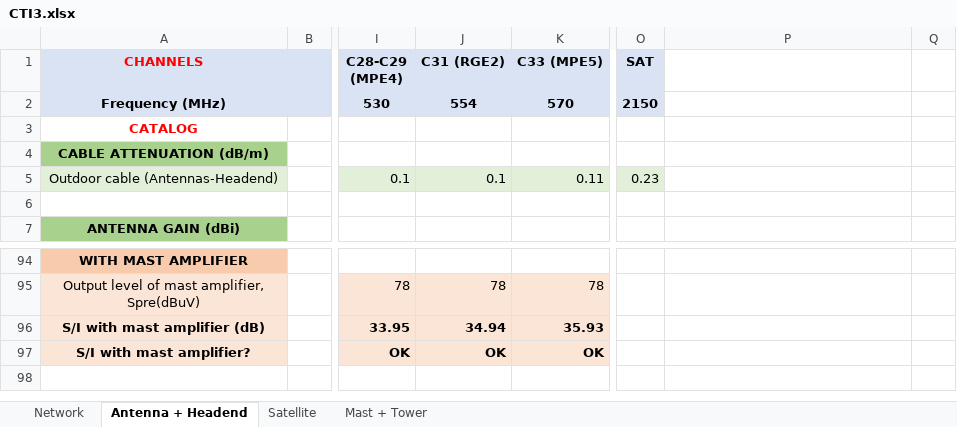
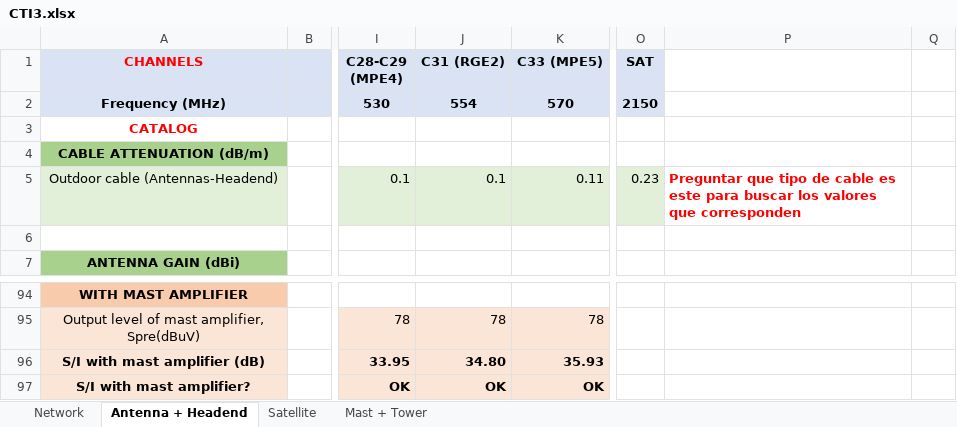
Before and after one commit to ARNTM/Todo_MUIT, an Excel workbook: 3C/ITSIT/CTI3.xlsx, sheet Antenna + Headend, drawn as a sheet; only a part is shown, gaps mark what is left out; values as stored, in another font and other column widths than the file's, no borders; the diff covers the shown part only; the diff names each change by its address in the sheet, - before the commit and + after, or states it on an @@ line.

```diff
--- a/3C/ITSIT/CTI3.xlsx (sheet Antenna + Headend)
+++ b/3C/ITSIT/CTI3.xlsx (sheet Antenna + Headend)
-P5: (empty)
+P5: Preguntar que tipo de cable es este para buscar los valores que corresponden
-J96 (C31 (RGE2)): 34.94
+J96 (C31 (RGE2)): 34.80
```
Also changed, not shown: 10 added rows, 10 removed rows and 1 edited cell elsewhere in this sheet, sheet Mast + Tower, sheet Satellite, formulas that keep their value.
